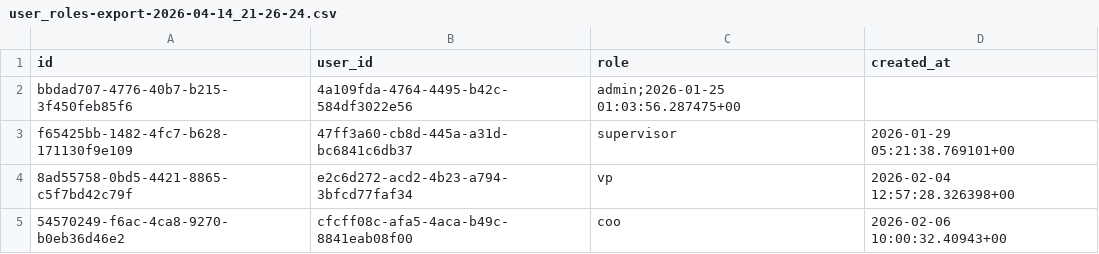
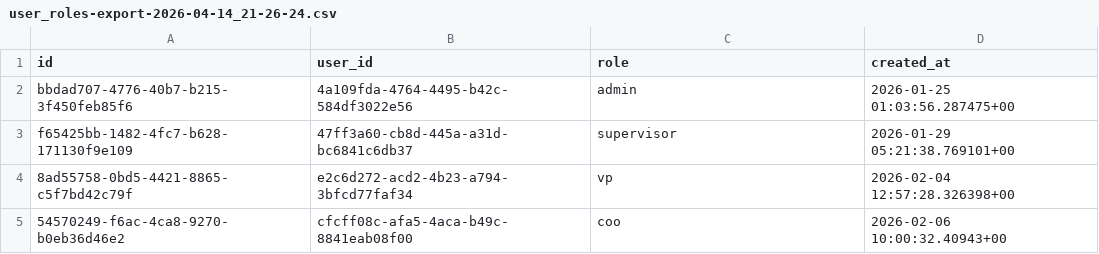
Before and after one commit to AmbitiousWays16/routetracker, a CSV file: user_roles-export-2026-04-14_21-26-24.csv, drawn as a sheet.

Commit message:
fixed cvs

```diff
--- a/user_roles-export-2026-04-14_21-26-24.csv
+++ b/user_roles-export-2026-04-14_21-26-24.csv
@@ -1,3 +1,3 @@
 id,user_id,role,created_at
-bbdad707-4776-40b7-b215-3f450feb85f6,4a109fda-4764-4495-b42c-584df3022e56,admin;2026-01-25 01:03:56.287475+00
+bbdad707-4776-40b7-b215-3f450feb85f6,4a109fda-4764-4495-b42c-584df3022e56,admin,2026-01-25 01:03:56.287475+00
 f65425bb-1482-4fc7-b628-171130f9e109,47ff3a60-cb8d-445a-a31d-bc6841c6db37,supervisor,2026-01-29 05:21:38.769101+00
```
